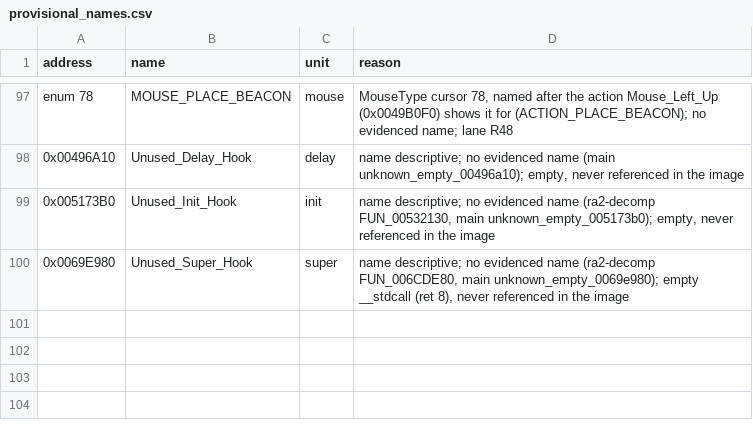
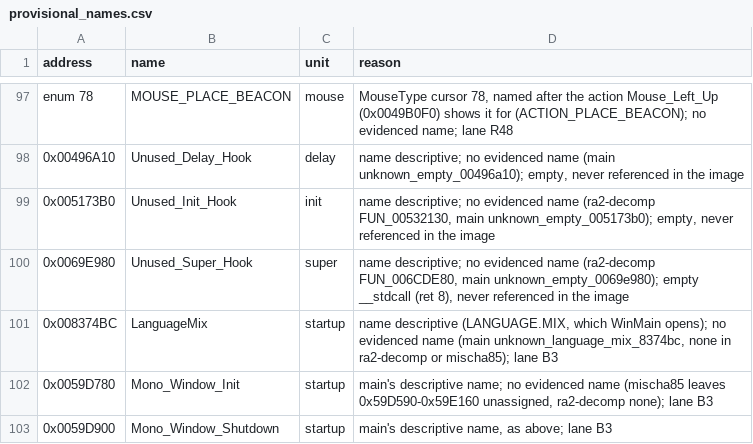
Before and after one commit to meastes/redalert2-decomp, a CSV file: rebuild/manifest/provisional_names.csv, drawn as a sheet; only a part is shown, gaps mark what is left out; the diff names each change by its address in the sheet, - before the commit and + after, or states it on an @@ line.

Commit message:
Snapshot of local bc1acbea1 Rebuild (owner landing): lane B3: startup complete with RA2's behaviour (74 class factories as explicit instantiations in registration order, ra2-decomp form; Prog_End exact; WinMain an RA2 draft), startup 34 -> 478/483; SelectClass::Action exact again, ownrdraw Slide_Dialog parked count-sensitive; RA2-correct drafts 286/470 (60.9%); 16,998 rows (wfo138 whole-file exact)

```diff
--- a/rebuild/manifest/provisional_names.csv
+++ b/rebuild/manifest/provisional_names.csv
+row 101: 0x008374BC | LanguageMix | startup | name descriptive (LANGUAGE.MIX, which WinMain opens); no evidenced name (main unknown_language_mix_8374bc, none in ra2-decomp or mischa85); lane B3
+row 102: 0x0059D780 | Mono_Window_Init | startup | main's descriptive name; no evidenced name (mischa85 leaves 0x59D590-0x59E160 unassigned, ra2-decomp none); lane B3
+row 103: 0x0059D900 | Mono_Window_Shutdown | startup | main's descriptive name, as above; lane B3
```
Also changed, not shown: rebuild/manifest/format_exempt.csv, rebuild/manifest/progress.csv, 35 other files.
